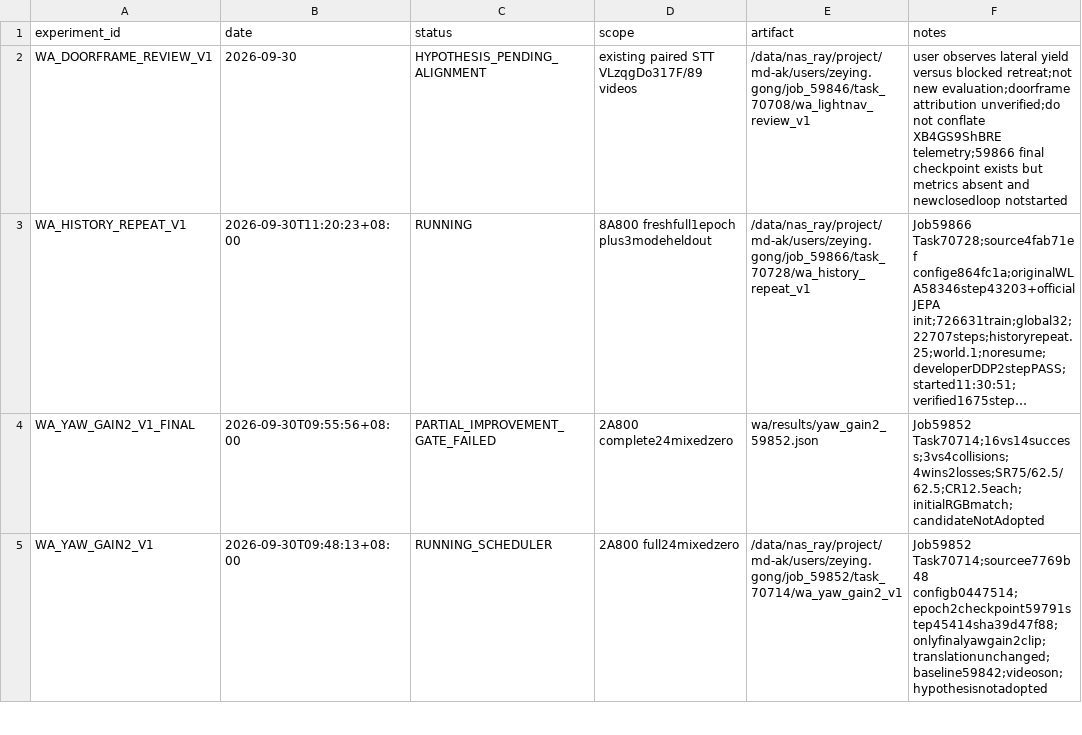
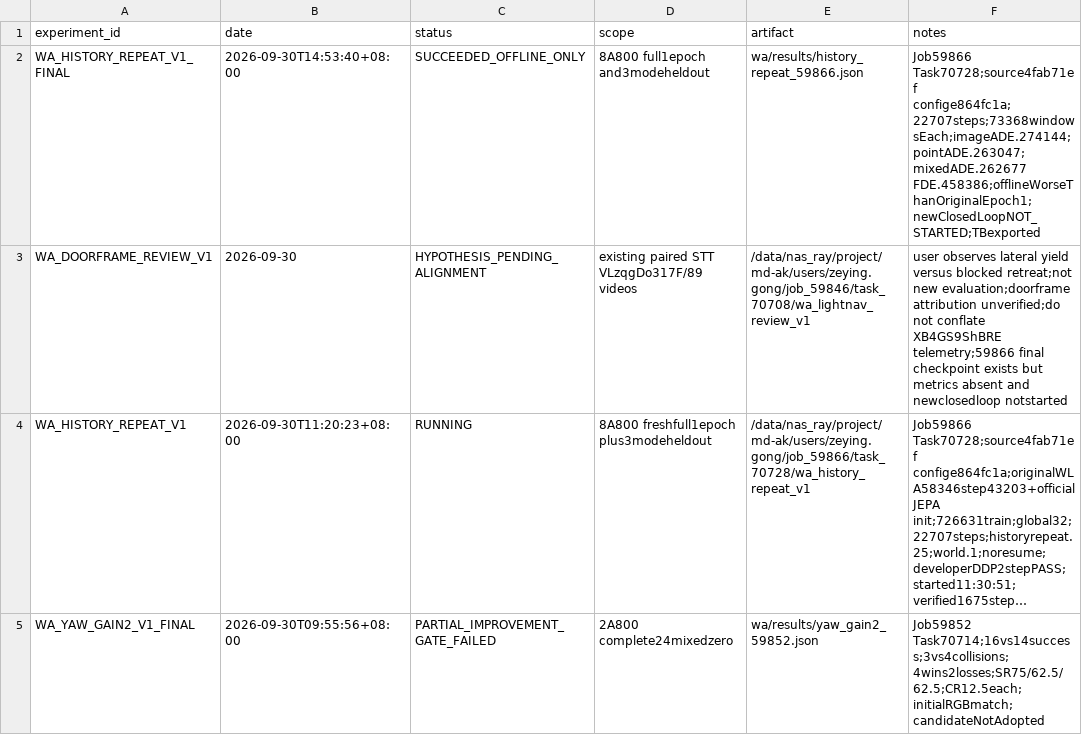
Before and after one commit to Zeying-Gong/OmTrackVLA, a CSV file: EXPERIMENTS.csv, drawn as a sheet; only a part is shown; the shorter side is filled out with more unchanged rows; long unchanged cells end in ….

```diff
--- a/EXPERIMENTS.csv
+++ b/EXPERIMENTS.csv
@@ -1,2 +1,3 @@
 experiment_id,date,status,scope,artifact,notes
+WA_HISTORY_REPEAT_V1_FINAL,2026-09-30T14:53:40+08:00,SUCCEEDED_OFFLINE_ONLY,8A800 full1epoch and3modeheldout,wa/results/history_repeat_59866.json,Job59866 Task70728;source4fab71ef confige864fc1a;22707steps;73368windowsEach;imageADE.274144;pointADE.263047;mixedADE.262677 FDE.458386;offlineWorseThanOriginalEpoch1;newClosedLoopNOT_STARTED;TBexported
 WA_DOORFRAME_REVIEW_V1,2026-09-30,HYPOTHESIS_PENDING_ALIGNMENT,existing paired STT VLzqgDo317F/89 videos,/data/nas_ray/project/md-ak/users/zeying.gong/job_59846/task_70708/wa_lightnav_review_v1,user observes lateral yield versus blocked retreat;not new evaluation;doorframe attribution unverified;do not conflate XB4GS9ShBRE telemetry;59866 final checkpoint exists but metrics absent and newclosedloop notstarted
```
Also changed, not shown: 3 other files.
